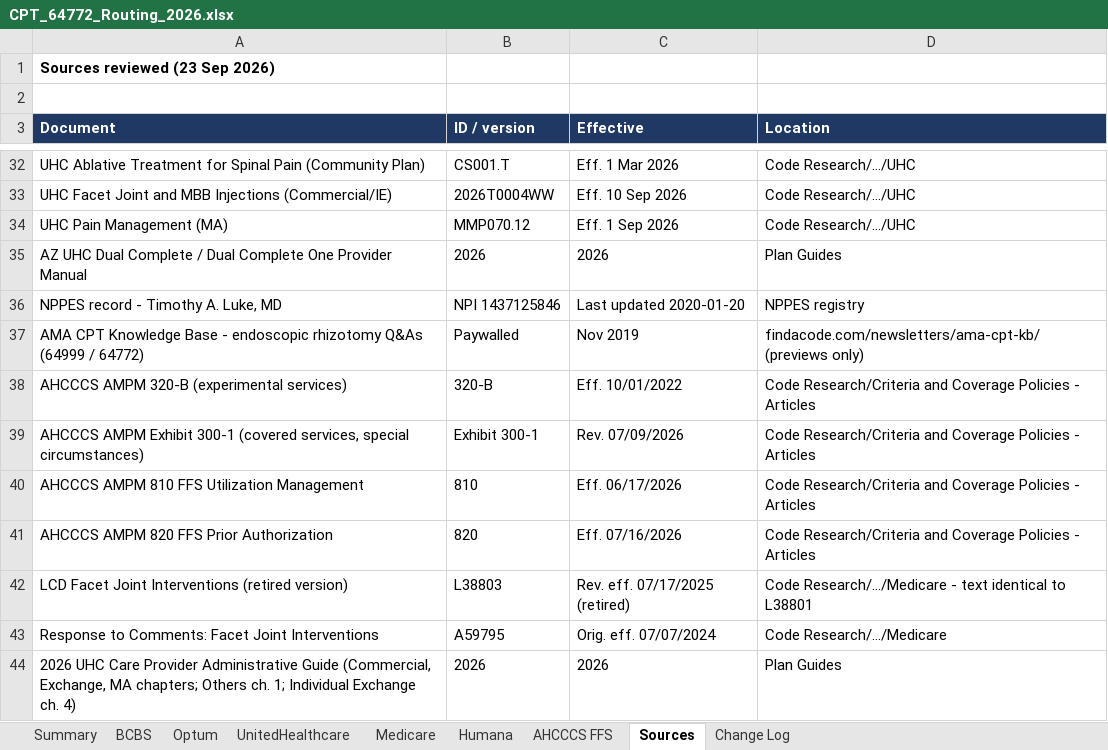
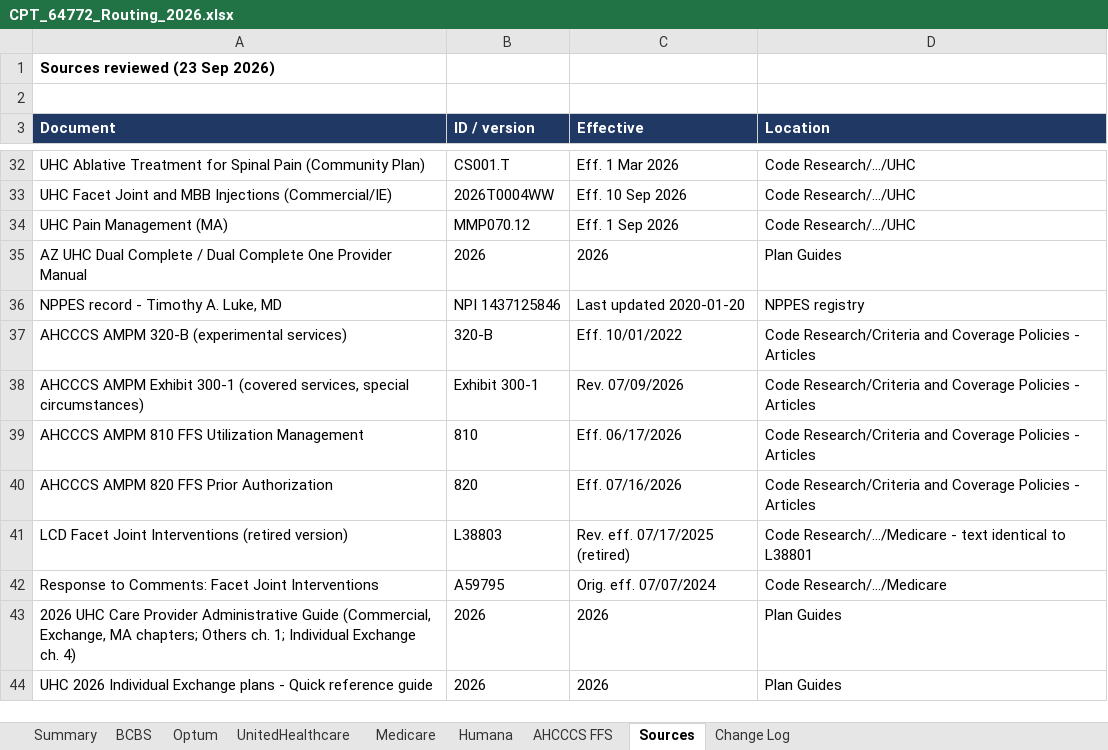
Before and after one commit to LindaMora10/Medical-Billing-Specialties, an Excel workbook: Code Research/CPT_64772_Routing_2026.xlsx, sheet Sources, drawn as a sheet; only a part is shown, gaps mark what is left out; the shorter side is filled out with more unchanged rows; values as stored, in another font and other column widths than the file's, no borders; the diff names each change by its address in the sheet, - before the commit and + after, or states it on an @@ line.

```diff
--- a/Code Research/CPT_64772_Routing_2026.xlsx (sheet Sources)
+++ b/Code Research/CPT_64772_Routing_2026.xlsx (sheet Sources)
-row 37: AMA CPT Knowledge Base - endoscopic rhizotomy Q&As (64999 / 64772) | Paywalled | Nov 2019 | findacode.com/newsletters/ama-cpt-kb/ (previews only)
```
Also changed, not shown: sheet Change Log, sheet Optum, sheet UnitedHealthcare, sheet BCBS, sheet Humana, sheet Summary, 2 more sheets.
